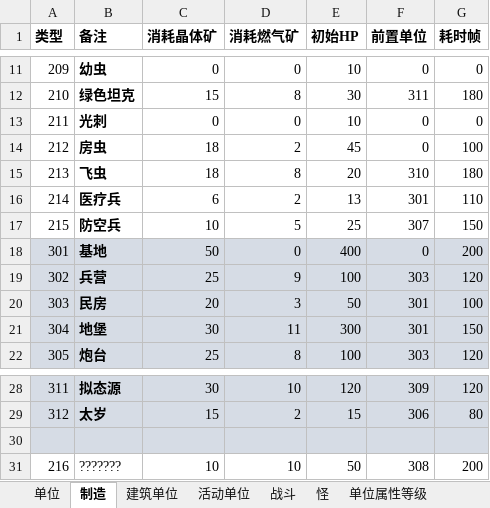
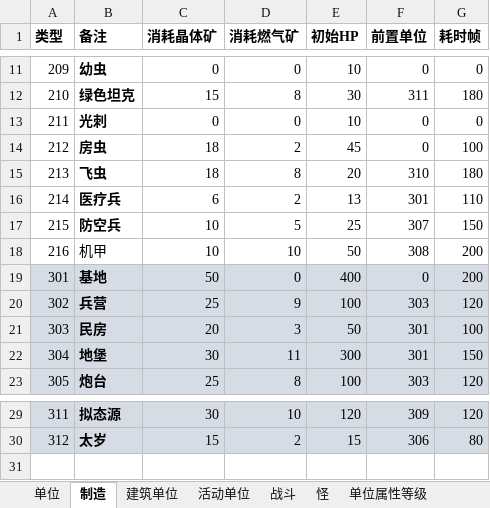
Before and after one commit to 544898458/Iocp20Coroutine, an Excel workbook: Iocp20Coroutine/表/单位.xlsx, sheet 制造, drawn as a sheet; only a part is shown, gaps mark what is left out; values as stored, in another font and other column widths than the file's, no borders; removed rows and columns are numbered as before the commit, all else as after; the diff names each change by its address in the sheet, - before the commit and + after, or states it on an @@ line.

```diff
--- a/Iocp20Coroutine/表/单位.xlsx (sheet 制造)
+++ b/Iocp20Coroutine/表/单位.xlsx (sheet 制造)
+row 18: 216 | 机甲 | 10 | 10 | 50 | 308 | 200
-row 30: (empty)
-row 31: 216 | ??????? | 10 | 10 | 50 | 308 | 200
```
Also changed, not shown: sheet 战斗, sheet 单位, sheet 活动单位, 8 other files.
